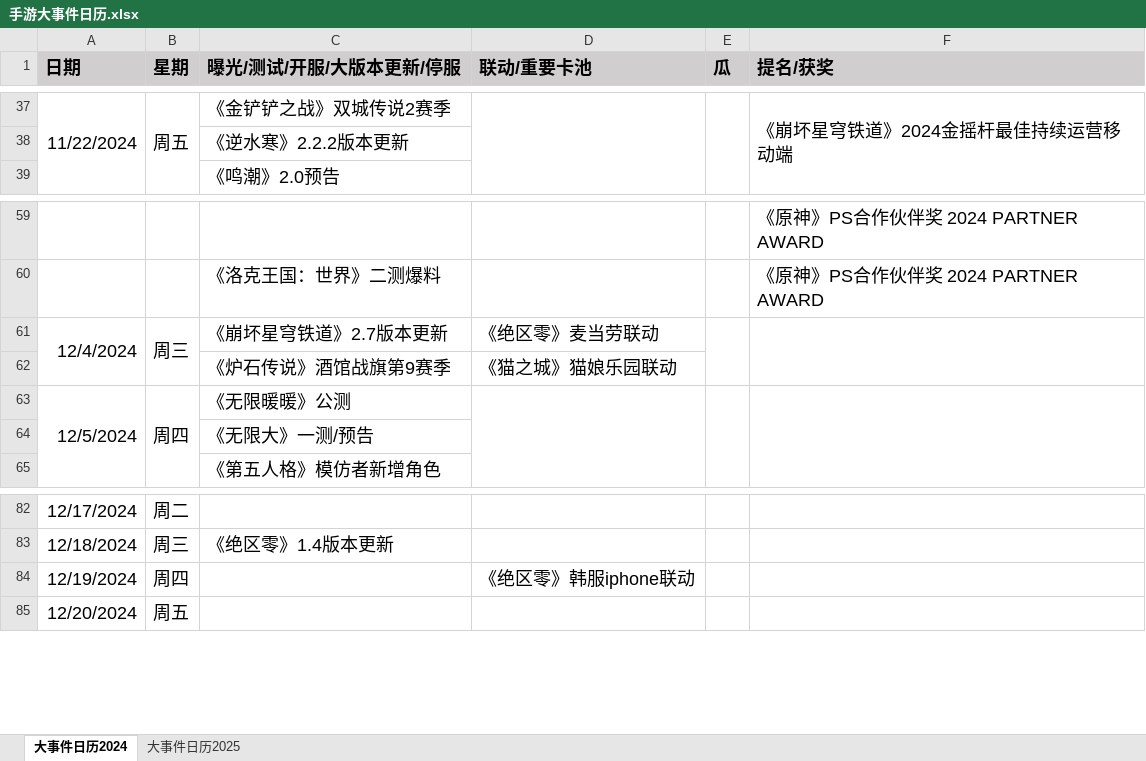
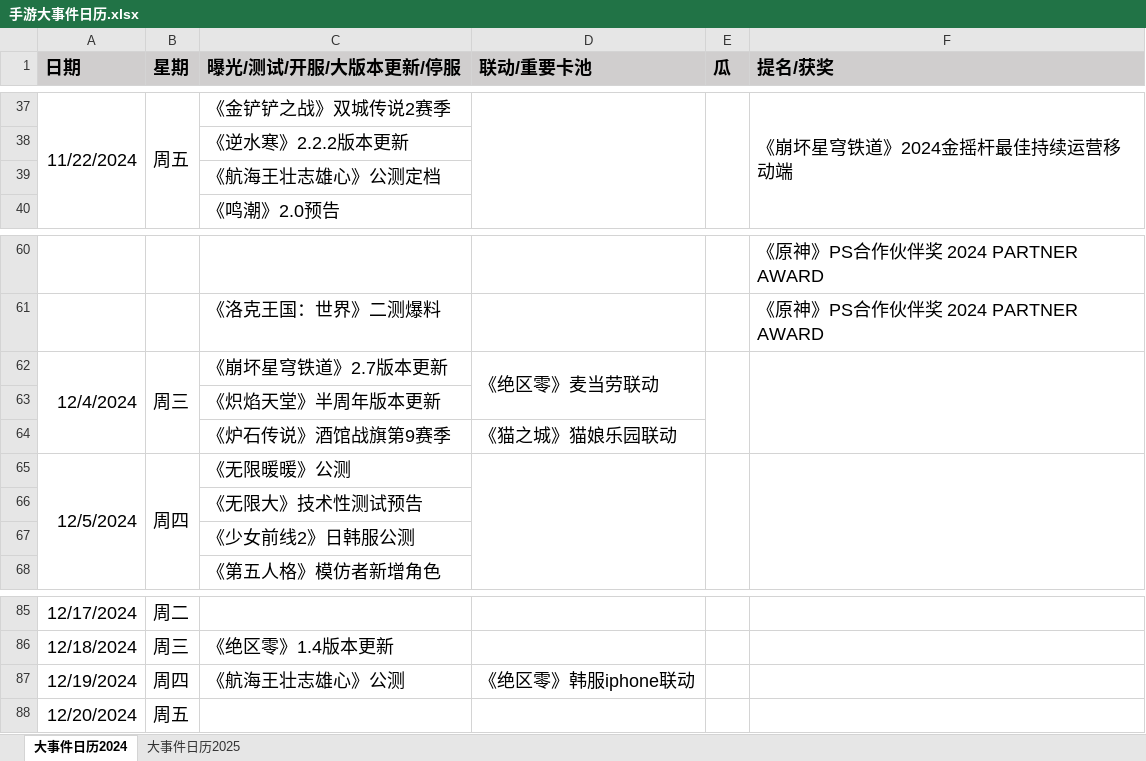
Before and after one commit to zq56745674/HSR_DATA_SERVER, an Excel workbook: doc/手游大事件日历.xlsx, sheet 大事件日历2024, drawn as a sheet; only a part is shown, gaps mark what is left out; values as stored, in another font and other column widths than the file's, no borders; addresses are those after the commit; the diff names each change by its address in the sheet, - before the commit and + after, or states it on an @@ line.

```diff
--- a/doc/手游大事件日历.xlsx (sheet 大事件日历2024)
+++ b/doc/手游大事件日历.xlsx (sheet 大事件日历2024)
+row 39:  |  | 《航海王壮志雄心》公测定档
+D62:D63 merged
+row 63:  |  | 《炽焰天堂》半周年版本更新
-C66 (曝光/测试/开服/大版本更新/停服): 《无限大》一测/预告
+C66 (曝光/测试/开服/大版本更新/停服): 《无限大》技术性测试预告
+row 67:  |  | 《少女前线2》日韩服公测
-C87 (曝光/测试/开服/大版本更新/停服): (empty)
+C87 (曝光/测试/开服/大版本更新/停服): 《航海王壮志雄心》公测
```
Also changed, not shown: doc/data.xlsx.
